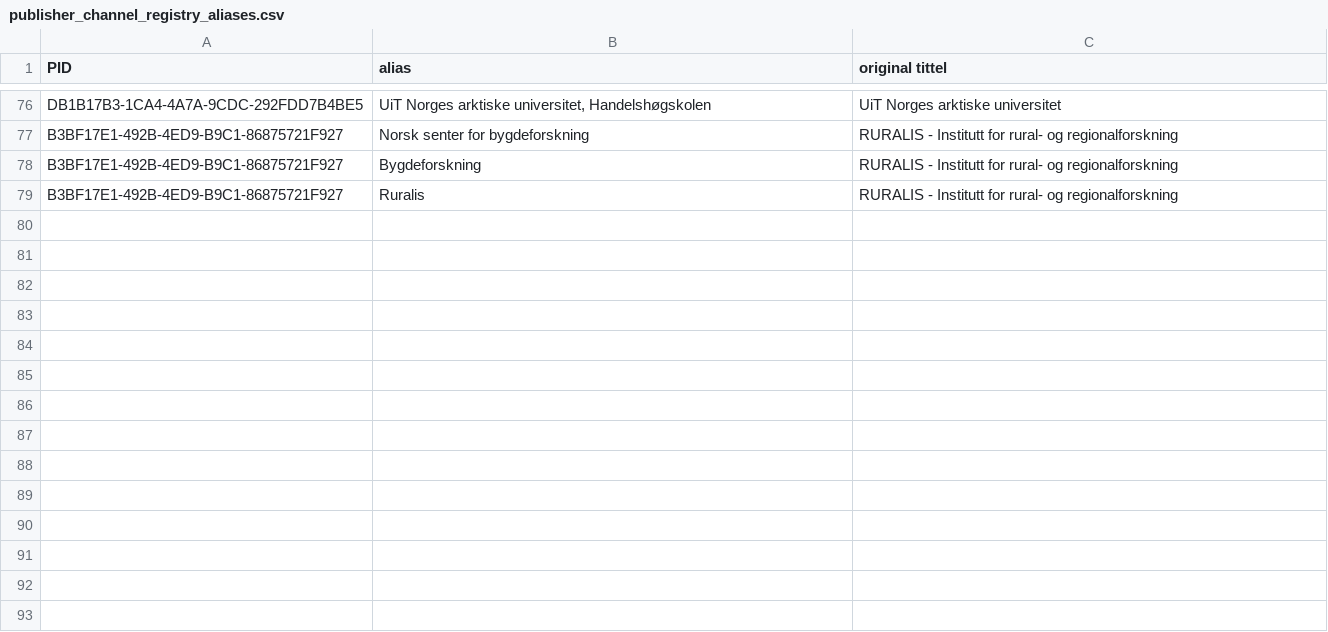
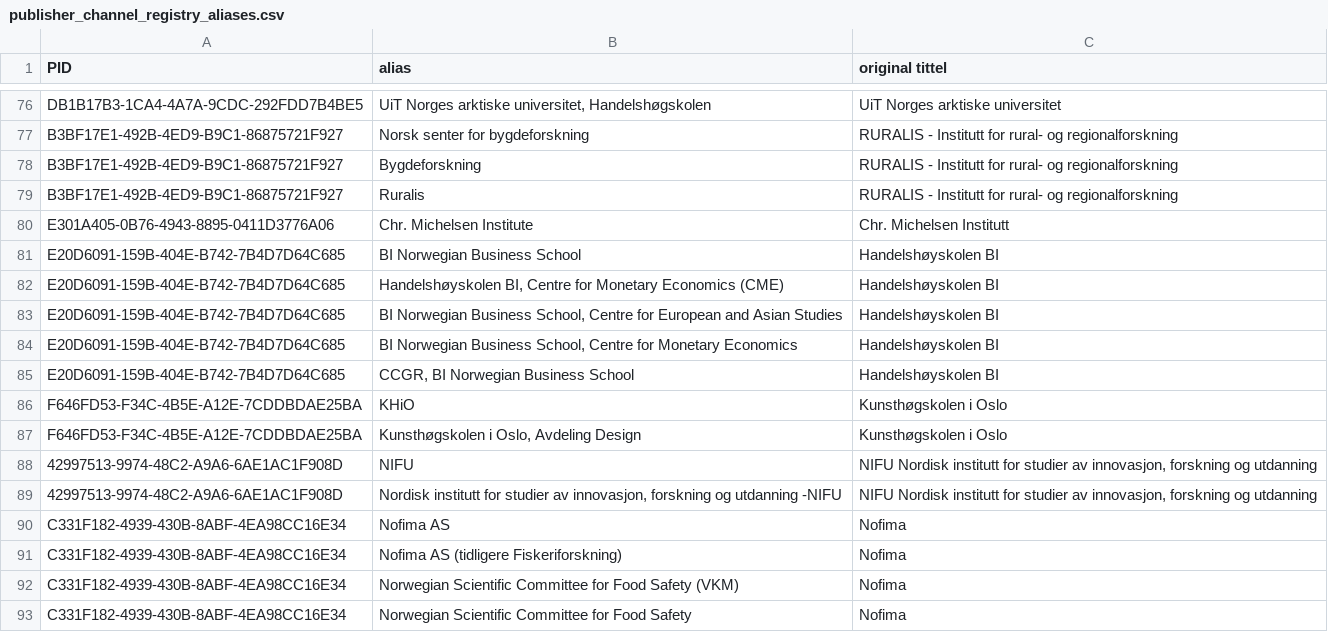
Before and after one commit to BIBSYSDEV/nva-brage-migration, a CSV file: src/main/resources/publisher_channel_registry_aliases.csv, drawn as a sheet; only a part is shown, gaps mark what is left out.

```diff
--- a/src/main/resources/publisher_channel_registry_aliases.csv
+++ b/src/main/resources/publisher_channel_registry_aliases.csv
@@ -79 +79,15 @@
 "B3BF17E1-492B-4ED9-B9C1-86875721F927";"Ruralis";"RURALIS - Institutt for rural- og regionalforskning"
+"E301A405-0B76-4943-8895-0411D3776A06";"Chr. Michelsen Institute";"Chr. Michelsen Institutt"
+"E20D6091-159B-404E-B742-7B4D7D64C685";"BI Norwegian Business School";"Handelshøyskolen BI"
+"E20D6091-159B-404E-B742-7B4D7D64C685";"Handelshøyskolen BI, Centre for Monetary Economics (CME)";"Handelshøyskolen BI"
+"E20D6091-159B-404E-B742-7B4D7D64C685";"BI Norwegian Business School, Centre for European and Asian Studies";"Handelshøyskolen BI"
+"E20D6091-159B-404E-B742-7B4D7D64C685";"BI Norwegian Business School, Centre for Monetary Economics";"Handelshøyskolen BI"
+"E20D6091-159B-404E-B742-7B4D7D64C685";"CCGR, BI Norwegian Business School";"Handelshøyskolen BI"
+"F646FD53-F34C-4B5E-A12E-7CDDBDAE25BA";"KHiO";"Kunsthøgskolen i Oslo"
+"F646FD53-F34C-4B5E-A12E-7CDDBDAE25BA";"Kunsthøgskolen i Oslo, Avdeling Design";"Kunsthøgskolen i Oslo"
+"42997513-9974-48C2-A9A6-6AE1AC1F908D";"NIFU";"NIFU Nordisk institutt for studier av innovasjon, forskning og utdanning"
+"42997513-9974-48C2-A9A6-6AE1AC1F908D";"Nordisk institutt for studier av innovasjon, forskning og utdanning -NIFU";"NIFU Nordisk institutt for studier av innovasjon, forskning og utdanning"
+"C331F182-4939-430B-8ABF-4EA98CC16E34";"Nofima AS";"Nofima"
+"C331F182-4939-430B-8ABF-4EA98CC16E34";"Nofima AS (tidligere Fiskeriforskning)";"Nofima"
+"C331F182-4939-430B-8ABF-4EA98CC16E34";"Norwegian Scientific Committee for Food Safety (VKM)";"Nofima"
+"C331F182-4939-430B-8ABF-4EA98CC16E34";"Norwegian Scientific Committee for Food Safety";"Nofima"
```
Also changed, not shown: src/main/resources/publisher_channel_registry_v2.csv.
